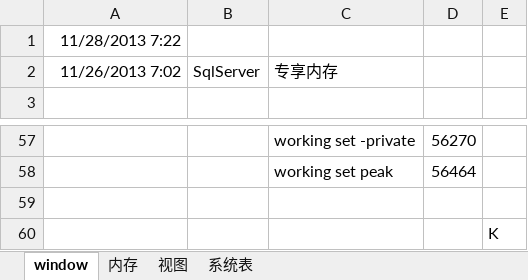
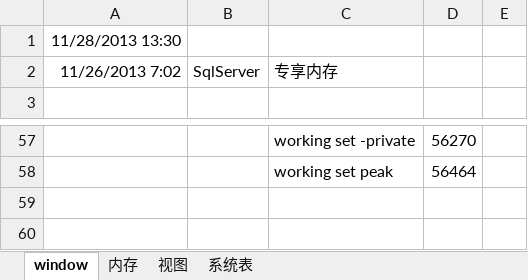
Before and after one commit to lwqhp/sqlServer, an Excel workbook: Jiean/性能-监视脚本/服务器监测采集.xlsx, sheet window, drawn as a sheet; only a part is shown, gaps mark what is left out; values as stored, in another font and other column widths than the file's, no borders; the diff names each change by its address in the sheet, - before the commit and + after, or states it on an @@ line.

```diff
--- a/Jiean/性能-监视脚本/服务器监测采集.xlsx (sheet window)
+++ b/Jiean/性能-监视脚本/服务器监测采集.xlsx (sheet window)
-A1: 11/28/2013 7:22
+A1: 11/28/2013 13:30
-row 59: (empty)
-row 60:  |  |  |  | K
```
Also changed, not shown: sheet 视图, sheet 内存, 1 other file.
